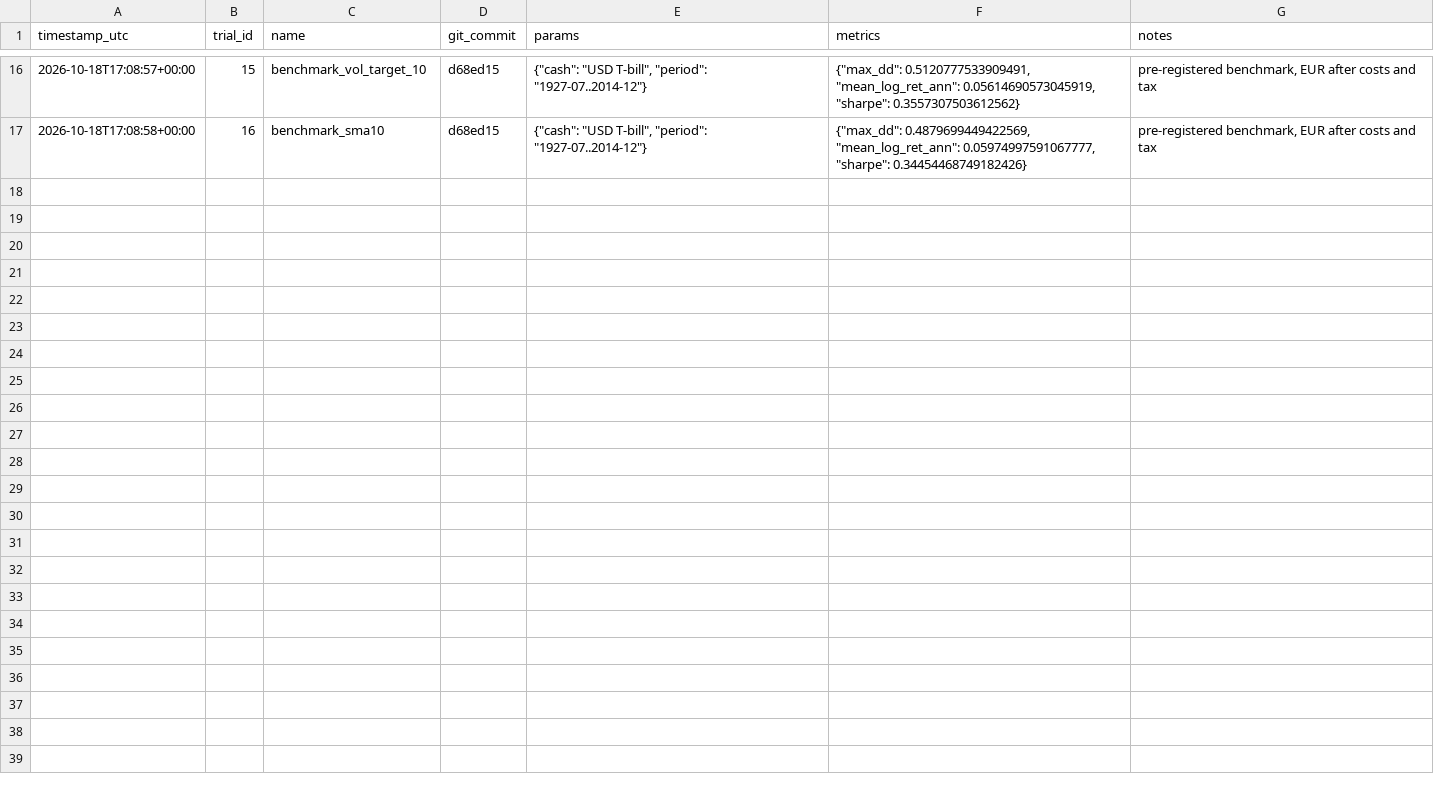
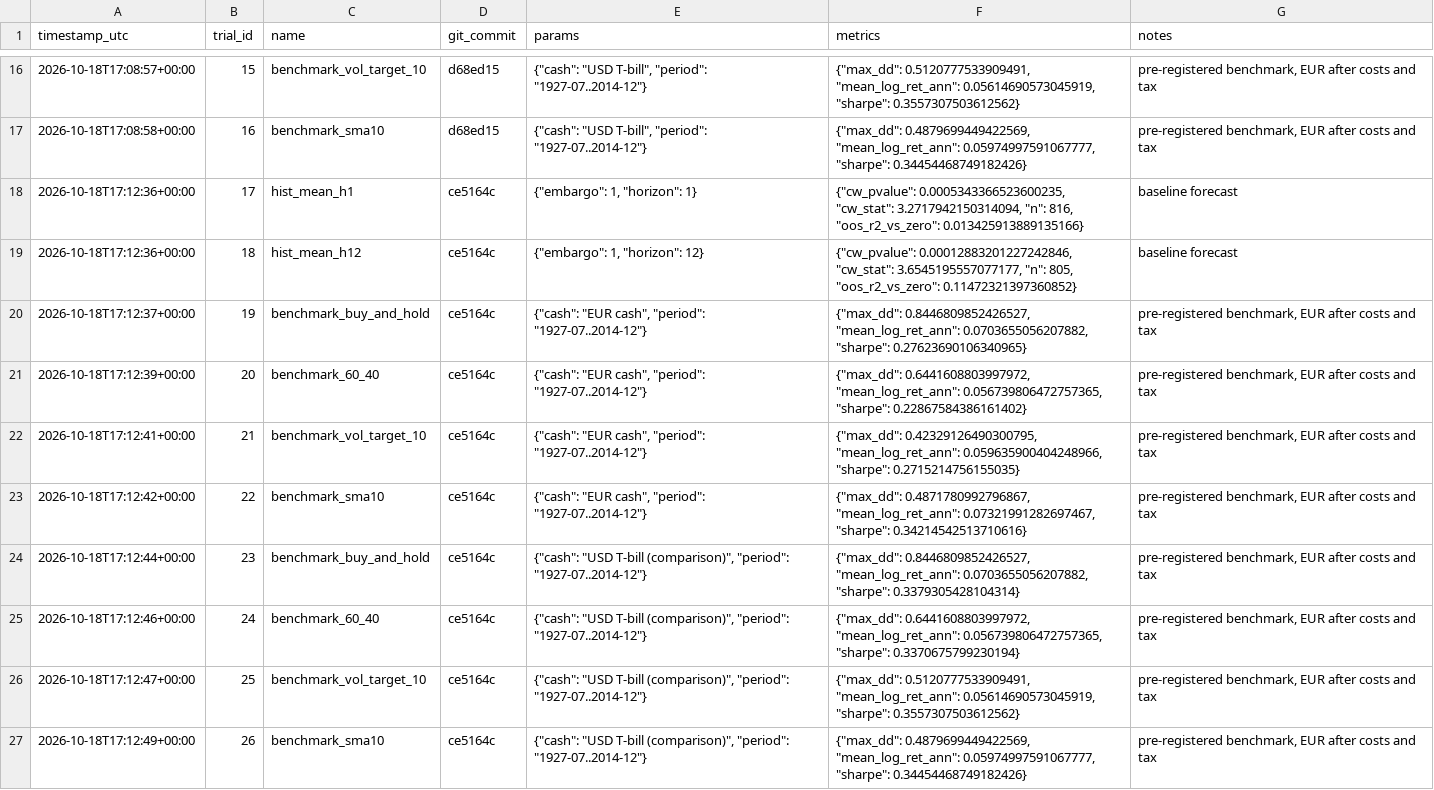
Before and after one commit to Sarlons/widget_bot_AI, a CSV file: experiments/log.csv, drawn as a sheet; only a part is shown, gaps mark what is left out; the diff names each change by its address in the sheet, - before the commit and + after, or states it on an @@ line.

```diff
--- a/experiments/log.csv
+++ b/experiments/log.csv
+row 18: 2026-10-18T17:12:36+00:00 | 17 | hist_mean_h1 | ce5164c | {"embargo": 1, "horizon": 1} | {"cw_pvalue": 0.0005343366523600235, "cw_stat": 3.2717942150314094, "n": 816, "oos_r2_vs_zero": 0.013425913889135166} | baseline forecast
+row 19: 2026-10-18T17:12:36+00:00 | 18 | hist_mean_h12 | ce5164c | {"embargo": 1, "horizon": 12} | {"cw_pvalue": 0.00012883201227242846, "cw_stat": 3.6545195557077177, "n": 805, "oos_r2_vs_zero": 0.11472321397360852} | baseline forecast
+row 20: 2026-10-18T17:12:37+00:00 | 19 | benchmark_buy_and_hold | ce5164c | {"cash": "EUR cash", "period": "1927-07..2014-12"} | {"max_dd": 0.8446809852426527, "mean_log_ret_ann": 0.0703655056207882, "sharpe": 0.27623690106340965} | pre-registered benchmark, EUR after costs and tax
+row 21: 2026-10-18T17:12:39+00:00 | 20 | benchmark_60_40 | ce5164c | {"cash": "EUR cash", "period": "1927-07..2014-12"} | {"max_dd": 0.6441608803997972, "mean_log_ret_ann": 0.056739806472757365, "sharpe": 0.22867584386161402} | pre-registered benchmark, EUR after costs and tax
+row 22: 2026-10-18T17:12:41+00:00 | 21 | benchmark_vol_target_10 | ce5164c | {"cash": "EUR cash", "period": "1927-07..2014-12"} | {"max_dd": 0.42329126490300795, "mean_log_ret_ann": 0.059635900404248966, "sharpe": 0.2715214756155035} | pre-registered benchmark, EUR after costs and tax
+row 23: 2026-10-18T17:12:42+00:00 | 22 | benchmark_sma10 | ce5164c | {"cash": "EUR cash", "period": "1927-07..2014-12"} | {"max_dd": 0.4871780992796867, "mean_log_ret_ann": 0.07321991282697467, "sharpe": 0.34214542513710616} | pre-registered benchmark, EUR after costs and tax
+row 24: 2026-10-18T17:12:44+00:00 | 23 | benchmark_buy_and_hold | ce5164c | {"cash": "USD T-bill (comparison)", "period": "1927-07..2014-12"} | {"max_dd": 0.8446809852426527, "mean_log_ret_ann": 0.0703655056207882, "sharpe": 0.3379305428104314} | pre-registered benchmark, EUR after costs and tax
+row 25: 2026-10-18T17:12:46+00:00 | 24 | benchmark_60_40 | ce5164c | {"cash": "USD T-bill (comparison)", "period": "1927-07..2014-12"} | {"max_dd": 0.6441608803997972, "mean_log_ret_ann": 0.056739806472757365, "sharpe": 0.3370675799230194} | pre-registered benchmark, EUR after costs and tax
+row 26: 2026-10-18T17:12:47+00:00 | 25 | benchmark_vol_target_10 | ce5164c | {"cash": "USD T-bill (comparison)", "period": "1927-07..2014-12"} | {"max_dd": 0.5120777533909491, "mean_log_ret_ann": 0.05614690573045919, "sharpe": 0.3557307503612562} | pre-registered benchmark, EUR after costs and tax
+row 27: 2026-10-18T17:12:49+00:00 | 26 | benchmark_sma10 | ce5164c | {"cash": "USD T-bill (comparison)", "period": "1927-07..2014-12"} | {"max_dd": 0.4879699449422569, "mean_log_ret_ann": 0.05974997591067777, "sharpe": 0.34454468749182426} | pre-registered benchmark, EUR after costs and tax
```
Also changed, not shown: results/baseline_monthly.csv, 5 other files.
